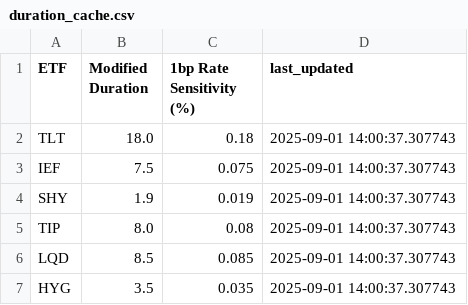
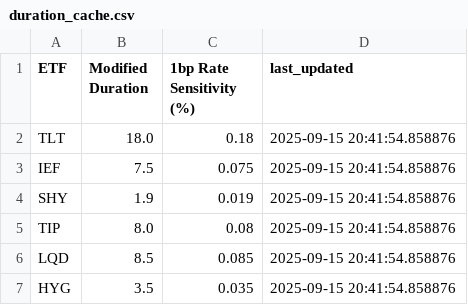
Before and after one commit to kochinko11/regime-momentum-allocation, a CSV file: duration_cache.csv, drawn as a sheet.

```diff
--- a/duration_cache.csv
+++ b/duration_cache.csv
@@ -1,7 +1,7 @@
 ETF,Modified Duration,1bp Rate Sensitivity (%),last_updated
-TLT,18.0,0.18,2025-09-01 14:00:37.307743
-IEF,7.5,0.075,2025-09-01 14:00:37.307743
-SHY,1.9,0.019,2025-09-01 14:00:37.307743
-TIP,8.0,0.08,2025-09-01 14:00:37.307743
-LQD,8.5,0.085,2025-09-01 14:00:37.307743
-HYG,3.5,0.035,2025-09-01 14:00:37.307743
+TLT,18.0,0.18,2025-09-15 20:41:54.858876
+IEF,7.5,0.075,2025-09-15 20:41:54.858876
+SHY,1.9,0.019,2025-09-15 20:41:54.858876
+TIP,8.0,0.08,2025-09-15 20:41:54.858876
+LQD,8.5,0.085,2025-09-15 20:41:54.858876
+HYG,3.5,0.035,2025-09-15 20:41:54.858876
```
Also changed, not shown: 1 other file.
